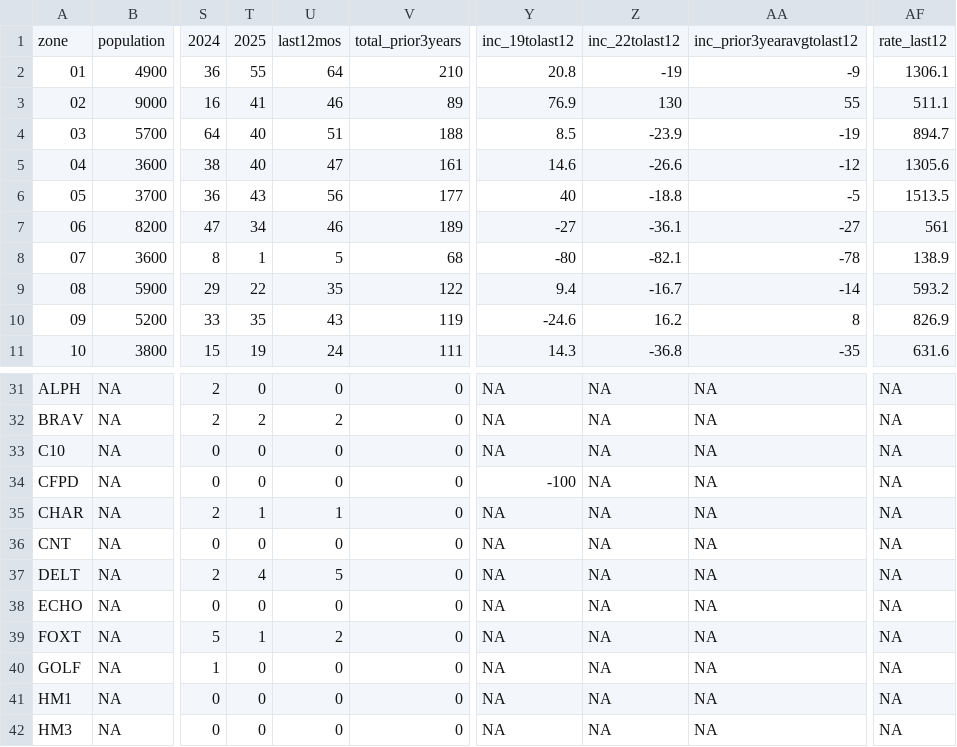
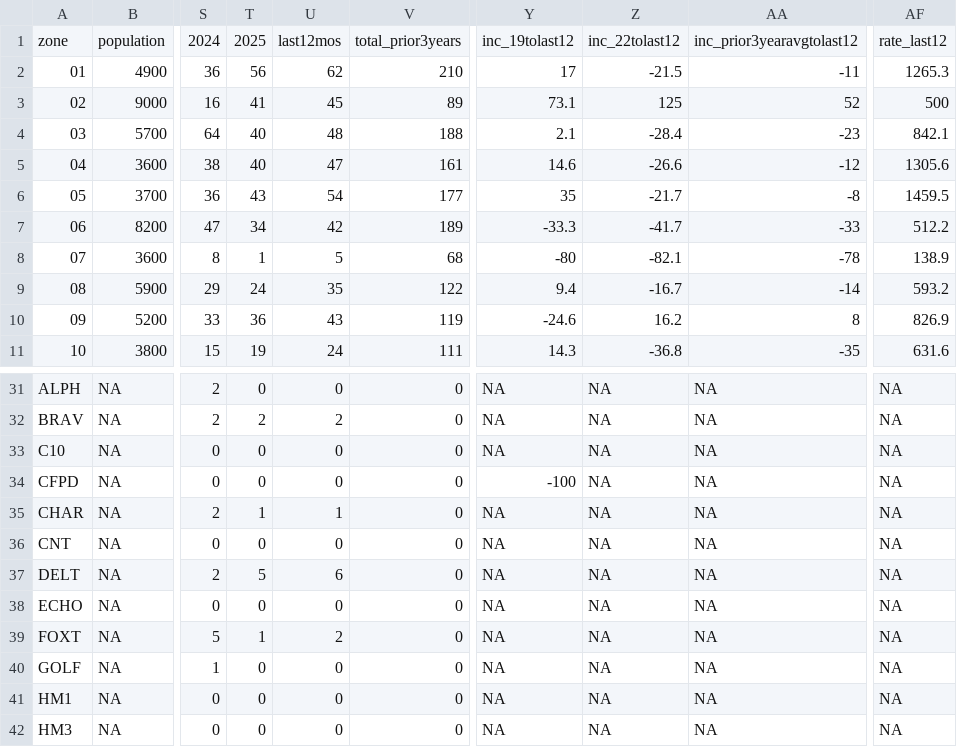
Before and after one commit to abcotvdata/safetytracker_fayetteville, a CSV file: data/output/districts/assaults_district.csv, drawn as a sheet; only a part is shown, gaps mark what is left out; the diff covers the shown part only; the diff names each change by its address in the sheet, - before the commit and + after, or states it on an @@ line.

```diff
--- a/data/output/districts/assaults_district.csv
+++ b/data/output/districts/assaults_district.csv
-T2: 55
+T2: 56
-U2: 64
+U2: 62
-Y2: 20.8
+Y2: 17
-Z2: -19
+Z2: -21.5
-AA2: -9
+AA2: -11
-AF2: 1306.1
+AF2: 1265.3
-U3: 46
+U3: 45
-Y3: 76.9
+Y3: 73.1
-Z3: 130
+Z3: 125
-AA3: 55
+AA3: 52
-AF3: 511.1
+AF3: 500
-U4: 51
+U4: 48
-Y4: 8.5
+Y4: 2.1
-Z4: -23.9
+Z4: -28.4
-AA4: -19
+AA4: -23
-AF4: 894.7
+AF4: 842.1
-U6: 56
+U6: 54
-Y6: 40
+Y6: 35
-Z6: -18.8
+Z6: -21.7
-AA6: -5
+AA6: -8
-AF6: 1513.5
+AF6: 1459.5
-U7: 46
+U7: 42
-Y7: -27
+Y7: -33.3
-Z7: -36.1
+Z7: -41.7
-AA7: -27
+AA7: -33
-AF7: 561
+AF7: 512.2
-T9: 22
+T9: 24
-T10: 35
+T10: 36
-T37: 4
+T37: 5
-U37: 5
+U37: 6
```
Also changed, not shown: 72 edited cells elsewhere in this file, data/output/districts/district_detailed.csv, data/output/districts/district_type.csv, 41 other files.
